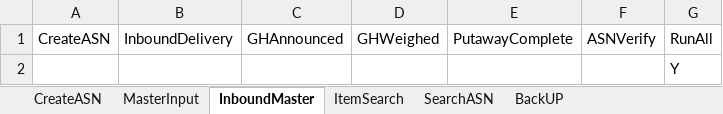
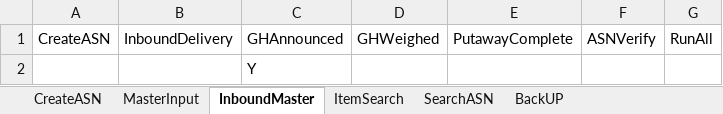
Before and after one commit to Vino0585/Nike, an Excel workbook: J30/Input_files/WorkSheet.xlsx, sheet InboundMaster, drawn as a sheet; values as stored, in another font and other column widths than the file's, no borders; removed rows and columns are numbered as before the commit, all else as after; the diff names each change by its address in the sheet, - before the commit and + after, or states it on an @@ line.

```diff
--- a/J30/Input_files/WorkSheet.xlsx (sheet InboundMaster)
+++ b/J30/Input_files/WorkSheet.xlsx (sheet InboundMaster)
-row 2:  |  |  |  |  |  | Y
+row 2:  |  | Y
```
Also changed, not shown: sheet CreateASN, sheet MasterInput, J30/Output_files/ASN_Creation_Report.xlsx, 1 other file.
